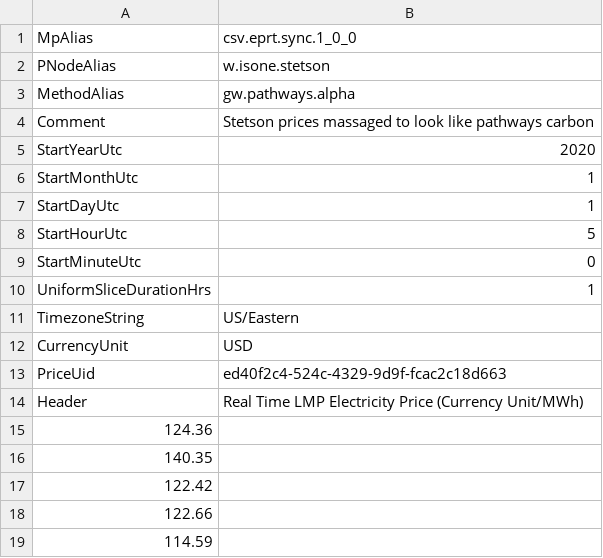
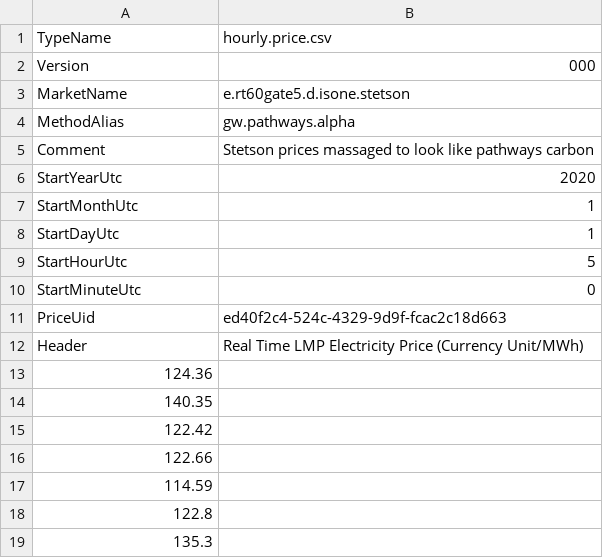
Before and after one commit to thegridelectric/gridworks-ps, a CSV file: input_data/electricity_prices/isone/eprt__w.isone.stetson__gwpathwaysalpha__2020.csv, drawn as a sheet; only a part is shown; the shorter side is filled out with more unchanged rows.

Commit message:
clean up isone input data

```diff
--- a/input_data/electricity_prices/isone/eprt__w.isone.stetson__gwpathwaysalpha__2020.csv
+++ b/input_data/electricity_prices/isone/eprt__w.isone.stetson__gwpathwaysalpha__2020.csv
@@ -1,3 +1,4 @@
-MpAlias,csv.eprt.sync.1_0_0
-PNodeAlias,w.isone.stetson
+TypeName, hourly.price.csv
+Version, 000
+MarketName,e.rt60gate5.d.isone.stetson
 MethodAlias,gw.pathways.alpha
@@ -9,5 +10,2 @@ StartHourUtc,5
 StartMinuteUtc,0
-UniformSliceDurationHrs,1
-TimezoneString,US/Eastern
-CurrencyUnit,USD
 PriceUid,ed40f2c4-524c-4329-9d9f-fcac2c18d663
```
Also changed, not shown: input_data/electricity_prices/isone/distp__w.isone.stetson__2020__gw.me.versant.a1.res.ets.csv, input_data/electricity_prices/isone/distp__w.isone.stetson__2021__gw.me.versant.a1.res.ets.csv, 13 other files.
